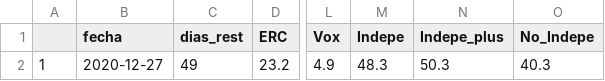
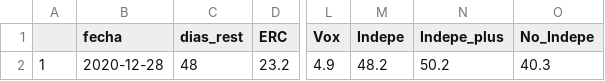
Before and after one commit to endikasatu/catalunya-2021-model, a CSV file: data/pde-resumen-catalunya-2021.csv, drawn as a sheet; only a part is shown, gaps mark what is left out; the diff names each change by its address in the sheet, - before the commit and + after, or states it on an @@ line.

```diff
--- a/data/pde-resumen-catalunya-2021.csv
+++ b/data/pde-resumen-catalunya-2021.csv
-B2 (fecha): 2020-12-27
+B2 (fecha): 2020-12-28
-C2 (dias_rest): 49
+C2 (dias_rest): 48
-M2 (Indepe): 48.3
+M2 (Indepe): 48.2
-N2 (Indepe_plus): 50.3
+N2 (Indepe_plus): 50.2
```
Also changed, not shown: data/pde-plus-polls-catalunya-2021.csv, data/polls-catalunya-2021.csv.
